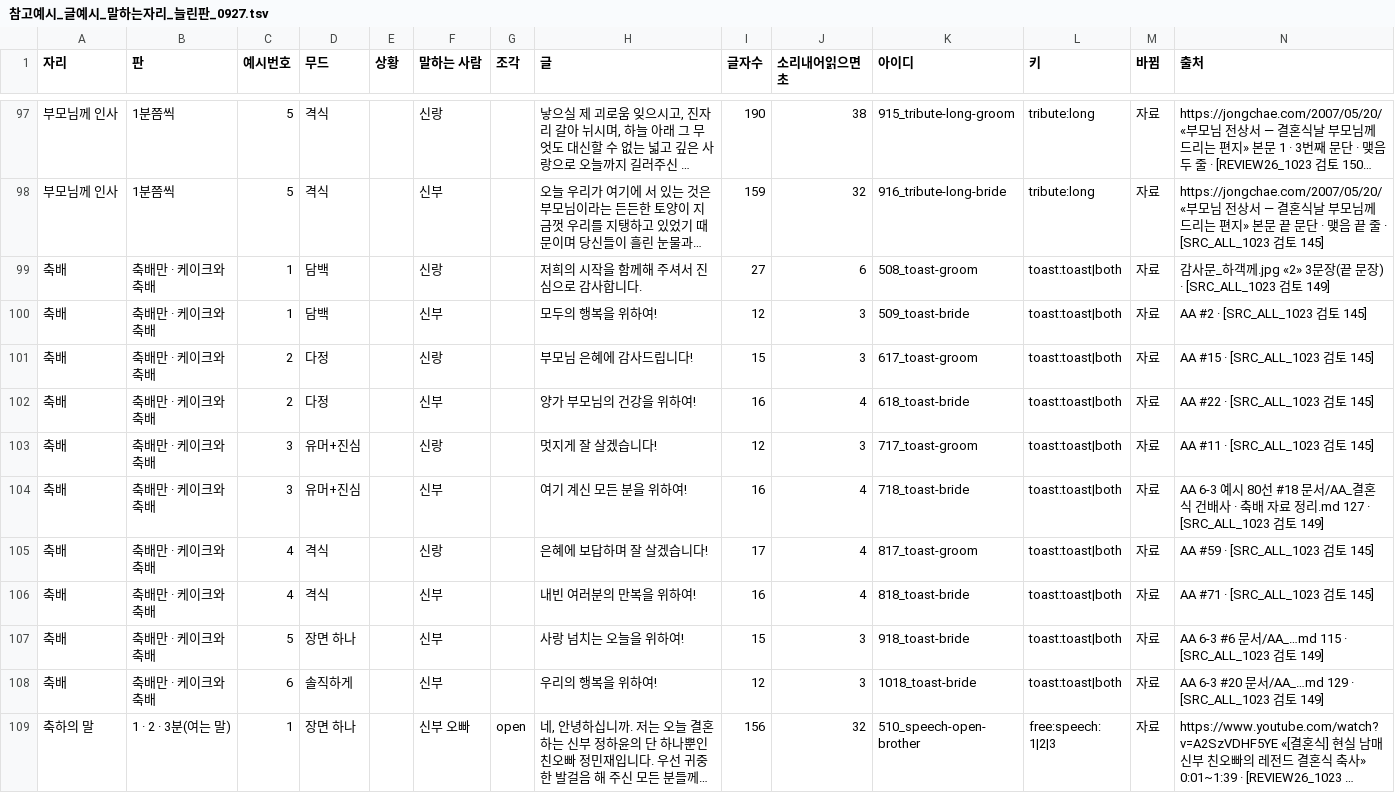
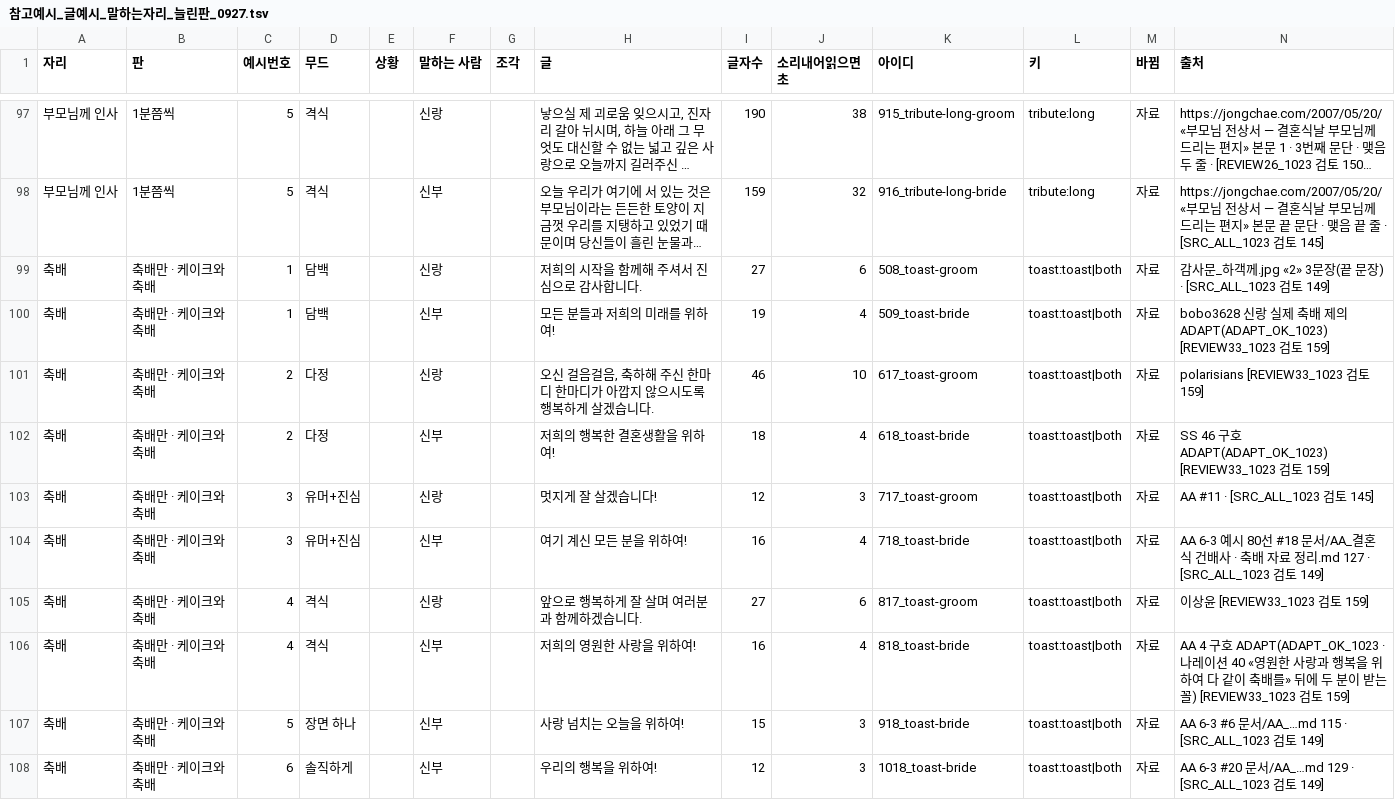
Before and after one commit to gtrddrt7706-cpu/momentedit-site, a TSV file: docs/plans/식순연구/참고예시_글예시_말하는자리_늘린판_0927.tsv, drawn as a sheet; only a part is shown, gaps mark what is left out; the shorter side is filled out with more unchanged rows; long unchanged cells end in ….

```diff
--- a/docs/plans/식순연구/참고예시_글예시_말하는자리_늘린판_0927.tsv
+++ b/docs/plans/식순연구/참고예시_글예시_말하는자리_늘린판_0927.tsv
@@ -99,9 +99,9 @@
 축배	축배만 · 케이크와 축배	1	담백		신랑		저희의 시작을 함께해 주셔서 진심으로 감사합니다.	27	6	508_toast-groom	toast:toast|both	자료	감사문_하객께.jpg «2» 3문장(끝 문장) · [SRC_ALL_1023 검토 149]
-축배	축배만 · 케이크와 축배	1	담백		신부		모두의 행복을 위하여!	12	3	509_toast-bride	toast:toast|both	자료	AA #2 · [SRC_ALL_1023 검토 145]
-축배	축배만 · 케이크와 축배	2	다정		신랑		부모님 은혜에 감사드립니다!	15	3	617_toast-groom	toast:toast|both	자료	AA #15 · [SRC_ALL_1023 검토 145]
-축배	축배만 · 케이크와 축배	2	다정		신부		양가 부모님의 건강을 위하여!	16	4	618_toast-bride	toast:toast|both	자료	AA #22 · [SRC_ALL_1023 검토 145]
+축배	축배만 · 케이크와 축배	1	담백		신부		모든 분들과 저희의 미래를 위하여!	19	4	509_toast-bride	toast:toast|both	자료	bobo3628 신랑 실제 축배 제의 ADAPT(ADAPT_OK_1023) [REVIEW33_1023 검토 159]
+축배	축배만 · 케이크와 축배	2	다정		신랑		오신 걸음걸음, 축하해 주신 한마디 한마디가 아깝지 않으시도록 행복하게 살겠습니다.	46	10	617_toast-groom	toast:toast|both	자료	polarisians [REVIEW33_1023 검토 159]
+축배	축배만 · 케이크와 축배	2	다정		신부		저희의 행복한 결혼생활을 위하여!	18	4	618_toast-bride	toast:toast|both	자료	SS 46 구호 ADAPT(ADAPT_OK_1023) [REVIEW33_1023 검토 159]
 축배	축배만 · 케이크와 축배	3	유머+진심		신랑		멋지게 잘 살겠습니다!	12	3	717_toast-groom	toast:toast|both	자료	AA #11 · [SRC_ALL_1023 검토 145]
 축배	축배만 · 케이크와 축배	3	유머+진심		신부		여기 계신 모든 분을 위하여!	16	4	718_toast-bride	toast:toast|both	자료	AA 6-3 예시 80선 #18 문서/AA_결혼식 건배사 · 축배 자료 정리.md 127 · [SRC_ALL_1023 검토 149]
-축배	축배만 · 케이크와 축배	4	격식		신랑		은혜에 보답하며 잘 살겠습니다!	17	4	817_toast-groom	toast:toast|both	자료	AA #59 · [SRC_ALL_1023 검토 145]
-축배	축배만 · 케이크와 축배	4	격식		신부		내빈 여러분의 만복을 위하여!	16	4	818_toast-bride	toast:toast|both	자료	AA #71 · [SRC_ALL_1023 검토 145]
+축배	축배만 · 케이크와 축배	4	격식		신랑		앞으로 행복하게 잘 살며 여러분과 함께하겠습니다.	27	6	817_toast-groom	toast:toast|both	자료	이상윤 [REVIEW33_1023 검토 159]
+축배	축배만 · 케이크와 축배	4	격식		신부		저희의 영원한 사랑을 위하여!	16	4	818_toast-bride	toast:toast|both	자료	AA 4 구호 ADAPT(ADAPT_OK_1023 · 나레이션 40 «영원한 사랑과 행복을 위하여 다 같이 축배를» 뒤에 두 분이 받는 꼴) [REVIEW33_1023 검토 159]
 축배	축배만 · 케이크와 축배	5	장면 하나		신부		사랑 넘치는 오늘을 위하여!	15	3	918_toast-bride	toast:toast|both	자료	AA 6-3 #6 문서/AA_…md 115 · [SRC_ALL_1023 검토 149]
```
Also changed, not shown: 47 other files.
